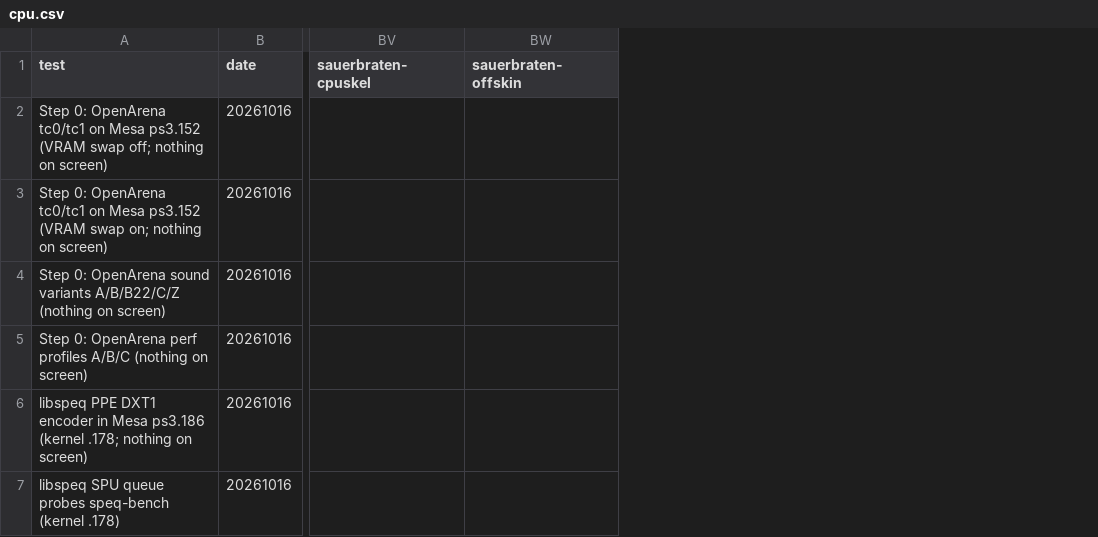
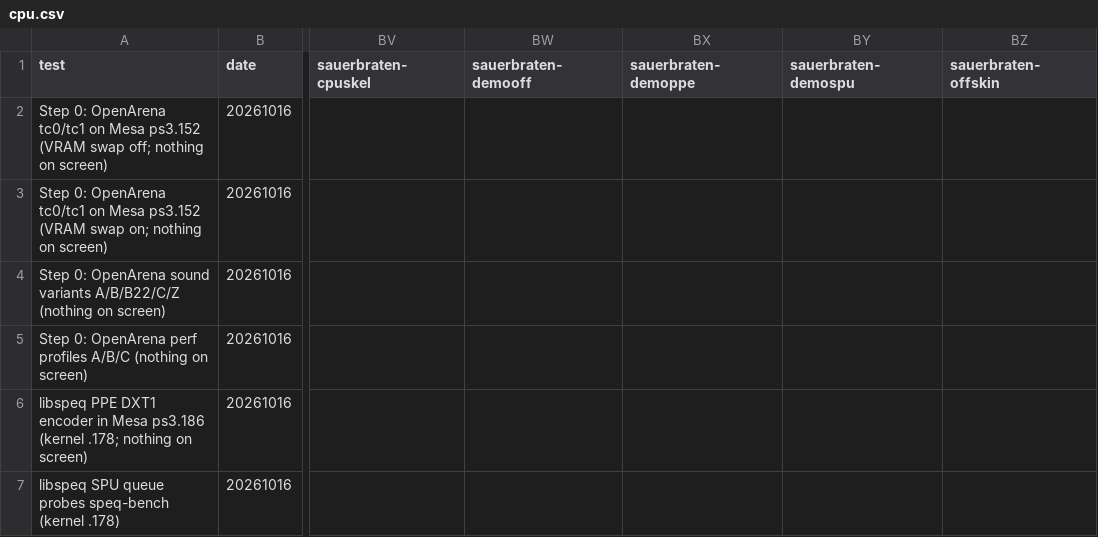
Before and after one commit to nanobyte-dev/walnut-linux, a CSV file: games/bench/results/cpu.csv, drawn as a sheet; only a part is shown, gaps mark what is left out; the diff covers the shown part only; the diff names each change by its address in the sheet, - before the commit and + after, or states it on an @@ line.

Commit message:
results: first stall-recorder runs: OpenArena's hitches are CPU (mid-demo texture loads), Sauerbraten's are disk faults; skinning modes equal on the demo

```diff
--- a/games/bench/results/cpu.csv
+++ b/games/bench/results/cpu.csv
+column BW (sauerbraten-demooff), empty
+column BX (sauerbraten-demoppe), empty
+column BY (sauerbraten-demospu), empty
```
Also changed, not shown: 1 added row elsewhere in this file, games/bench/results/fps.csv, games/bench/results/longest_ms.csv, 11 other files.
